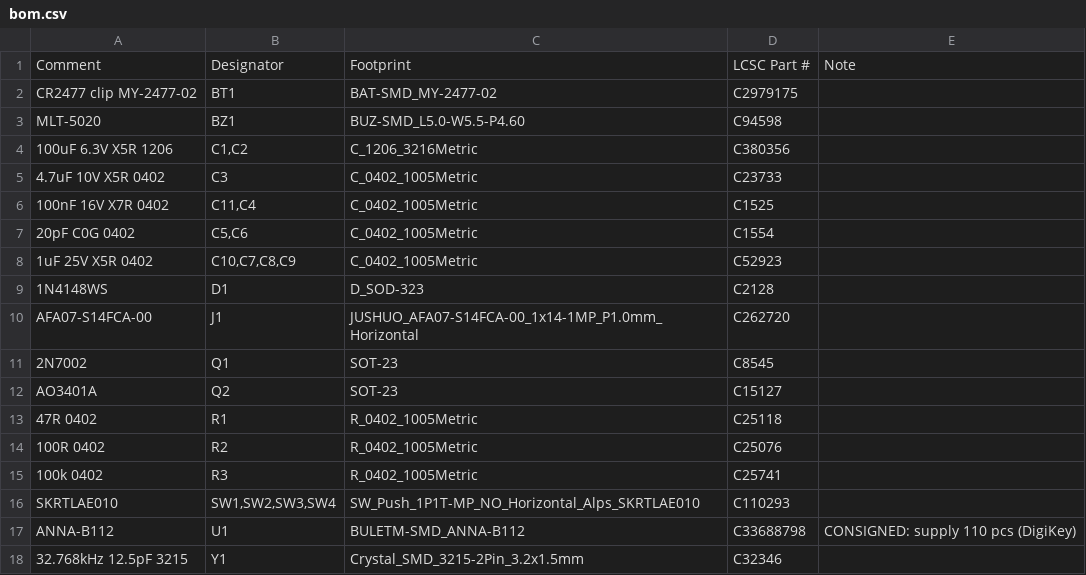
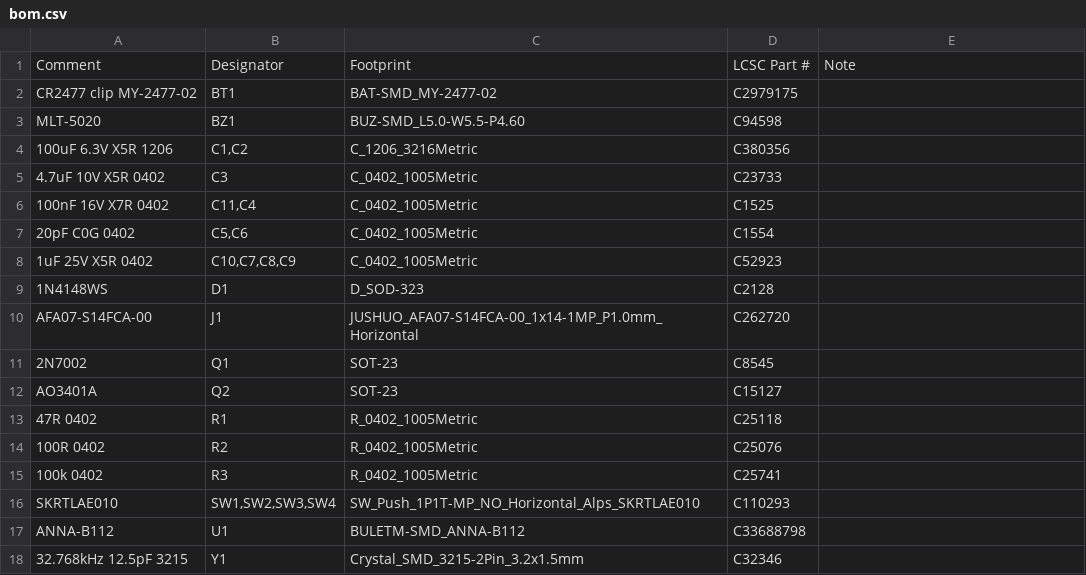
Before and after one commit to dahan8473/tethotchi, a CSV file: hardware/pcb/fab/bom.csv, drawn as a sheet.

```diff
--- a/hardware/pcb/fab/bom.csv
+++ b/hardware/pcb/fab/bom.csv
@@ -16,3 +16,3 @@ AO3401A,Q2,SOT-23,C15127,
 SKRTLAE010,"SW1,SW2,SW3,SW4",SW_Push_1P1T-MP_NO_Horizontal_Alps_SKRTLAE010,C110293,
-ANNA-B112,U1,BULETM-SMD_ANNA-B112,C33688798,CONSIGNED: supply 110 pcs (DigiKey)
+ANNA-B112,U1,BULETM-SMD_ANNA-B112,C33688798,
 32.768kHz 12.5pF 3215,Y1,Crystal_SMD_3215-2Pin_3.2x1.5mm,C32346,
```
Also changed, not shown: 21 other files.
